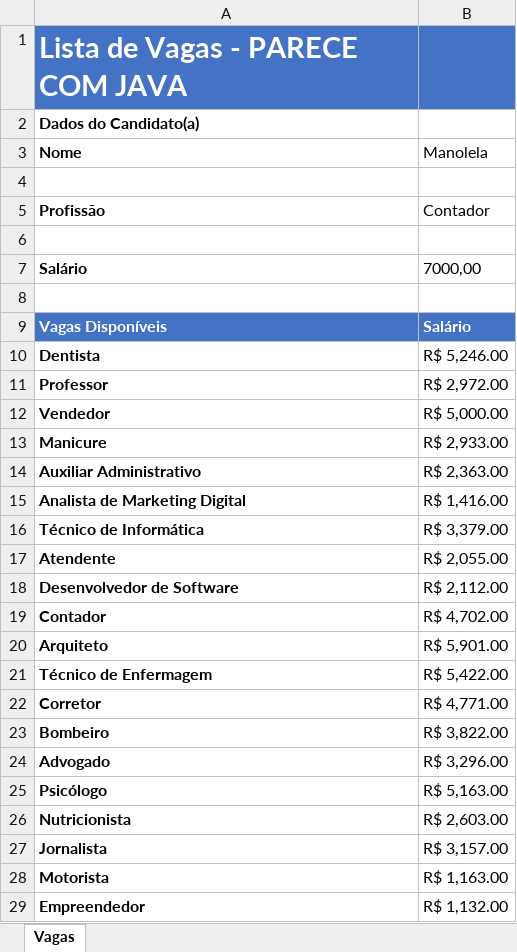
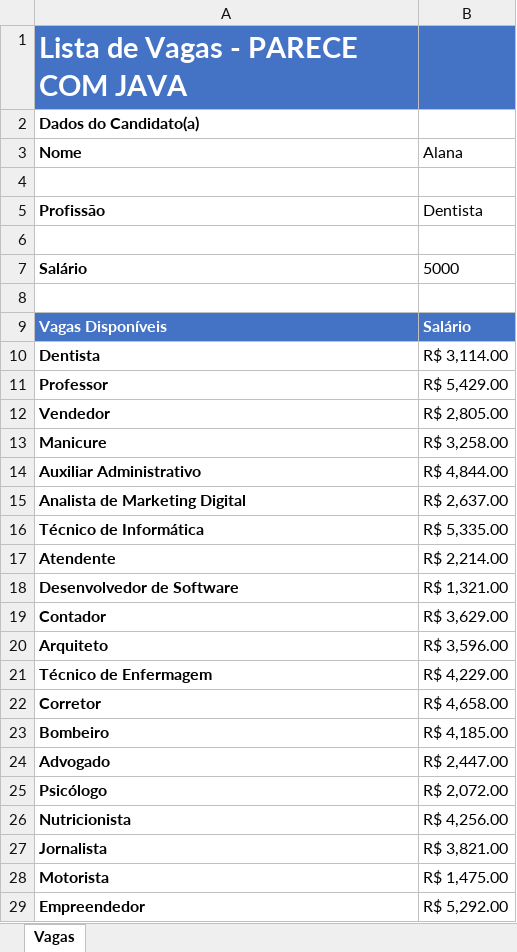
Before and after one commit to Alefex/Excel_projects, an Excel workbook: Macros/Vagas-VBA.xlsm, sheet Vagas, drawn as a sheet; only a part is shown; values as stored, in another font and other column widths than the file's, no borders; charts and pictures and conditional formats not drawn; the diff covers the shown part only; the diff names each change by its address in the sheet, - before the commit and + after, or states it on an @@ line.

```diff
--- a/Macros/Vagas-VBA.xlsm (sheet Vagas)
+++ b/Macros/Vagas-VBA.xlsm (sheet Vagas)
-B3: Manolela
+B3: Alana
-B5 (Alana): Contador
+B5 (Alana): Dentista
-B7 (Alana): 7000,00
+B7 (Alana): 5000
-B10 (Alana): R$ 5,246.00
+B10 (Alana): R$ 3,114.00
-B11 (Alana): R$ 2,972.00
+B11 (Alana): R$ 5,429.00
-B12 (Alana): R$ 5,000.00
+B12 (Alana): R$ 2,805.00
-B13 (Alana): R$ 2,933.00
+B13 (Alana): R$ 3,258.00
-B14 (Alana): R$ 2,363.00
+B14 (Alana): R$ 4,844.00
-B15 (Alana): R$ 1,416.00
+B15 (Alana): R$ 2,637.00
-B16 (Alana): R$ 3,379.00
+B16 (Alana): R$ 5,335.00
-B17 (Alana): R$ 2,055.00
+B17 (Alana): R$ 2,214.00
-B18 (Alana): R$ 2,112.00
+B18 (Alana): R$ 1,321.00
-B19 (Alana): R$ 4,702.00
+B19 (Alana): R$ 3,629.00
-B20 (Alana): R$ 5,901.00
+B20 (Alana): R$ 3,596.00
-B21 (Alana): R$ 5,422.00
+B21 (Alana): R$ 4,229.00
-B22 (Alana): R$ 4,771.00
+B22 (Alana): R$ 4,658.00
-B23 (Alana): R$ 3,822.00
+B23 (Alana): R$ 4,185.00
-B24 (Alana): R$ 3,296.00
+B24 (Alana): R$ 2,447.00
-B25 (Alana): R$ 5,163.00
+B25 (Alana): R$ 2,072.00
-B26 (Alana): R$ 2,603.00
+B26 (Alana): R$ 4,256.00
-B27 (Alana): R$ 3,157.00
+B27 (Alana): R$ 3,821.00
-B28 (Alana): R$ 1,163.00
+B28 (Alana): R$ 1,475.00
-B29 (Alana): R$ 1,132.00
+B29 (Alana): R$ 5,292.00
```
Also changed, not shown: 43 edited cells elsewhere in this sheet, charts or pictures.
